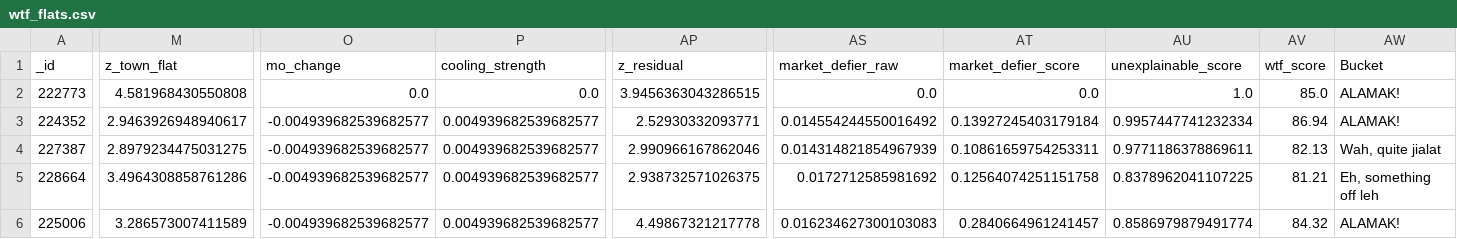
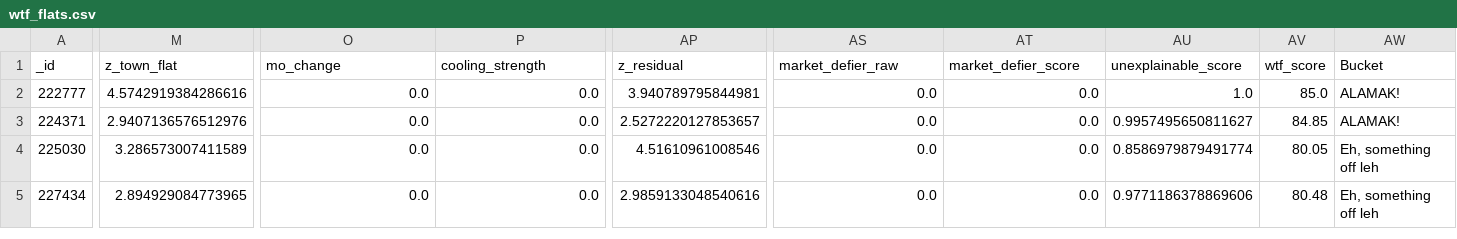
Before and after one commit to wongpeiting/alamak-flats, a CSV file: wtf_flats.csv, drawn as a sheet; only a part is shown, gaps mark what is left out; removed rows and columns are numbered as before the commit, all else as after; rows hold the shown columns only; the diff names each change by its address in the sheet, - before the commit and + after, or states it on an @@ line.

```diff
--- a/wtf_flats.csv
+++ b/wtf_flats.csv
-A2 (_id): 222773
+A2 (_id): 222777
-M2 (z_town_flat): 4.581968430550808
+M2 (z_town_flat): 4.5742919384286616
-AP2 (z_residual): 3.9456363043286515
+AP2 (z_residual): 3.940789795844981
-A3 (_id): 224352
+A3 (_id): 224371
-M3 (z_town_flat): 2.9463926948940617
+M3 (z_town_flat): 2.9407136576512976
-O3 (mo_change): -0.004939682539682577
+O3 (mo_change): 0.0
-P3 (cooling_strength): 0.004939682539682577
+P3 (cooling_strength): 0.0
-AP3 (z_residual): 2.52930332093771
+AP3 (z_residual): 2.5272220127853657
-AS3 (market_defier_raw): 0.014554244550016492
+AS3 (market_defier_raw): 0.0
-AT3 (market_defier_score): 0.13927245403179184
+AT3 (market_defier_score): 0.0
-AU3 (unexplainable_score): 0.9957447741232334
+AU3 (unexplainable_score): 0.9957495650811627
-AV3 (wtf_score): 86.94
+AV3 (wtf_score): 84.85
-row 4: 227387 | 2.8979234475031275 | -0.004939682539682577 | 0.004939682539682577 | 2.990966167862046 | 0.014314821854967939 | 0.10861659754253311 | 0.9771186378869611 | 82.13 | Wah, quite jialat
-row 5: 228664 | 3.4964308858761286 | -0.004939682539682577 | 0.004939682539682577 | 2.938732571026375 | 0.0172712585981692 | 0.12564074251151758 | 0.8378962041107225 | 81.21 | Eh, something off leh
-A4 (_id): 225006
+A4 (_id): 225030
-O4 (mo_change): -0.004939682539682577
+O4 (mo_change): 0.0
-P4 (cooling_strength): 0.004939682539682577
+P4 (cooling_strength): 0.0
-AP4 (z_residual): 4.49867321217778
+AP4 (z_residual): 4.51610961008546
-AS4 (market_defier_raw): 0.016234627300103083
+AS4 (market_defier_raw): 0.0
-AT4 (market_defier_score): 0.2840664961241457
+AT4 (market_defier_score): 0.0
-AV4 (wtf_score): 84.32
+AV4 (wtf_score): 80.05
-AW4 (Bucket): ALAMAK!
+AW4 (Bucket): Eh, something off leh
+row 5: 227434 | 2.894929084773965 | 0.0 | 0.0 | 2.9859133048540616 | 0.0 | 0.0 | 0.9771186378869606 | 80.48 | Eh, something off leh
```
Also changed, not shown: 1 other file.
